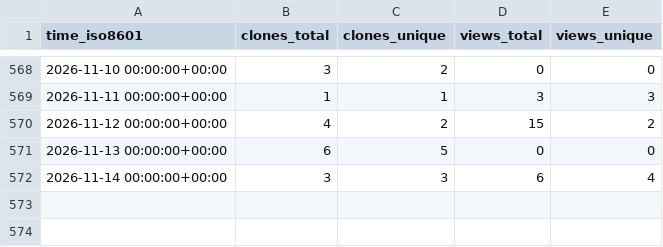
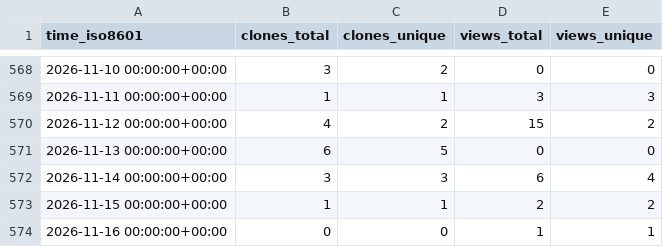
Before and after one commit to brian-team/repo-stats, a CSV file: brian-team/brian2tools/ghrs-data/views_clones_aggregate.csv, drawn as a sheet; only a part is shown, gaps mark what is left out.

```diff
--- a/brian-team/brian2tools/ghrs-data/views_clones_aggregate.csv
+++ b/brian-team/brian2tools/ghrs-data/views_clones_aggregate.csv
@@ -572 +572,3 @@ time_iso8601,clones_total,clones_unique,views_total,views_unique
 2026-11-14 00:00:00+00:00,3,3,6,4
+2026-11-15 00:00:00+00:00,1,1,2,2
+2026-11-16 00:00:00+00:00,0,0,1,1
```
Also changed, not shown: 1 other file.
